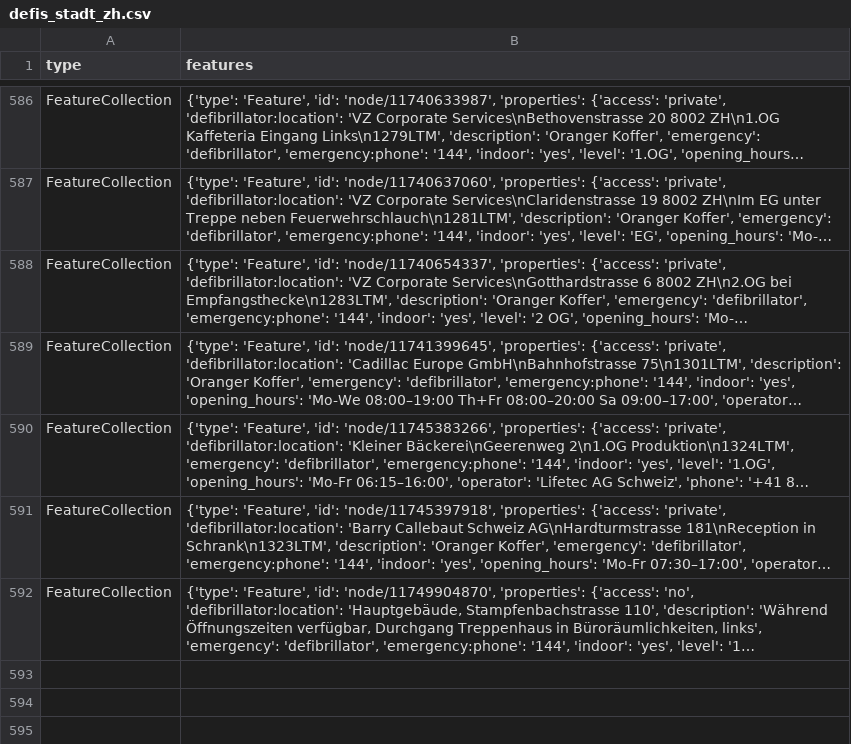
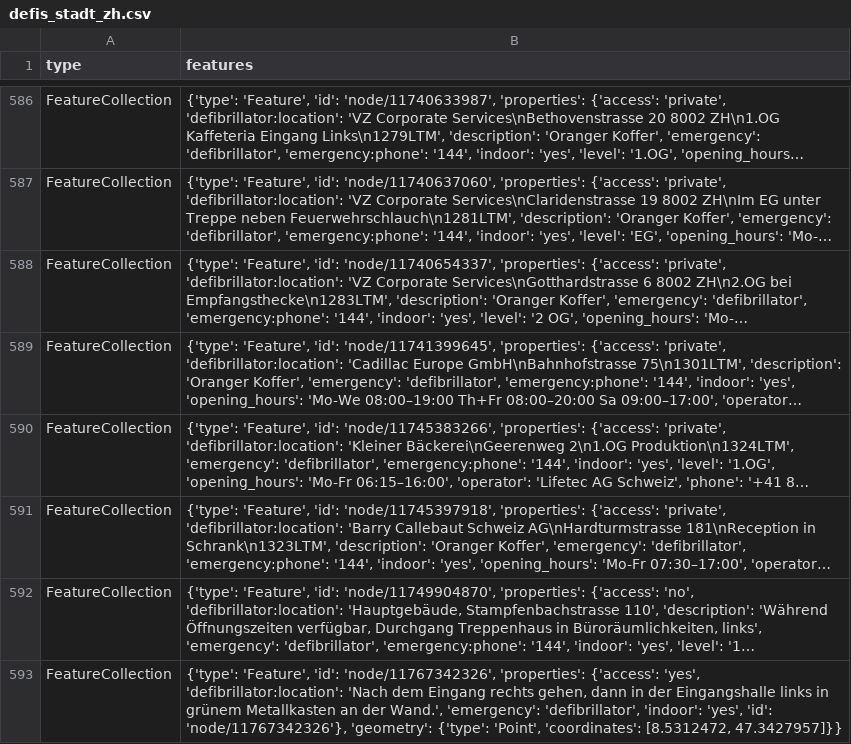
Before and after one commit to OpenBracketsCH/rescue-data, a CSV file: data/csv/defis/defis_stadt_zh.csv, drawn as a sheet; only a part is shown, gaps mark what is left out; long unchanged cells end in …; the diff names each change by its address in the sheet, - before the commit and + after, or states it on an @@ line.

```diff
--- a/data/csv/defis/defis_stadt_zh.csv
+++ b/data/csv/defis/defis_stadt_zh.csv
+row 593: FeatureCollection | {'type': 'Feature', 'id': 'node/11767342326', 'properties': {'access': 'yes', 'defibrillator:location': 'Nach dem Eingang rechts gehen, dann in der Eingangshalle links in grünem Metallkasten an der Wand.', 'emergency': 'defibrillator', 'indoor': 'yes', 'id': 'node/11767342326'}, 'geometry': {'type': 'Point', 'coordinates': [8.5312472, 47.3427957]}}
```
Also changed, not shown: data/csv/kindergarten/kindergarten_dispo_srz.csv, data/csv/kindergarten/kindergarten_kt_zh.csv, 16 other files.
